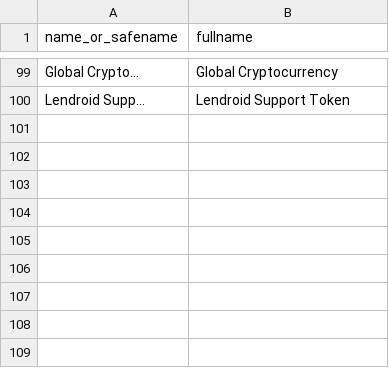
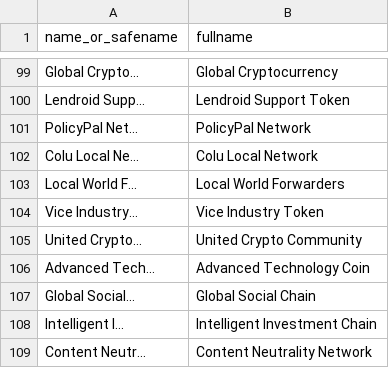
Before and after one commit to perlancar/perl-CryptoCurrency-Catalog, a CSV file: devdata/completion.csv, drawn as a sheet; only a part is shown, gaps mark what is left out; the diff names each change by its address in the sheet, - before the commit and + after, or states it on an @@ line.

```diff
--- a/devdata/completion.csv
+++ b/devdata/completion.csv
+row 101: PolicyPal Net... | PolicyPal Network
+row 102: Colu Local Ne... | Colu Local Network
+row 103: Local World F... | Local World Forwarders
+row 104: Vice Industry... | Vice Industry Token
+row 105: United Crypto... | United Crypto Community
+row 106: Advanced Tech... | Advanced Technology Coin
+row 107: Global Social... | Global Social Chain
+row 108: Intelligent I... | Intelligent Investment Chain
+row 109: Content Neutr... | Content Neutrality Network
```
Also changed, not shown: devdata/catalog.csv, devdata/code-change.csv, 3 other files.
